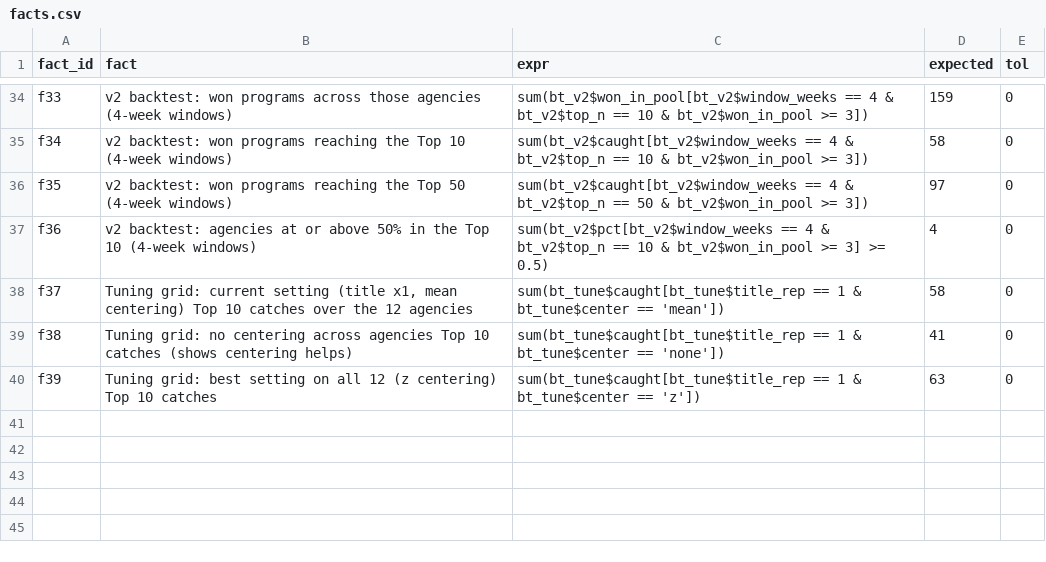
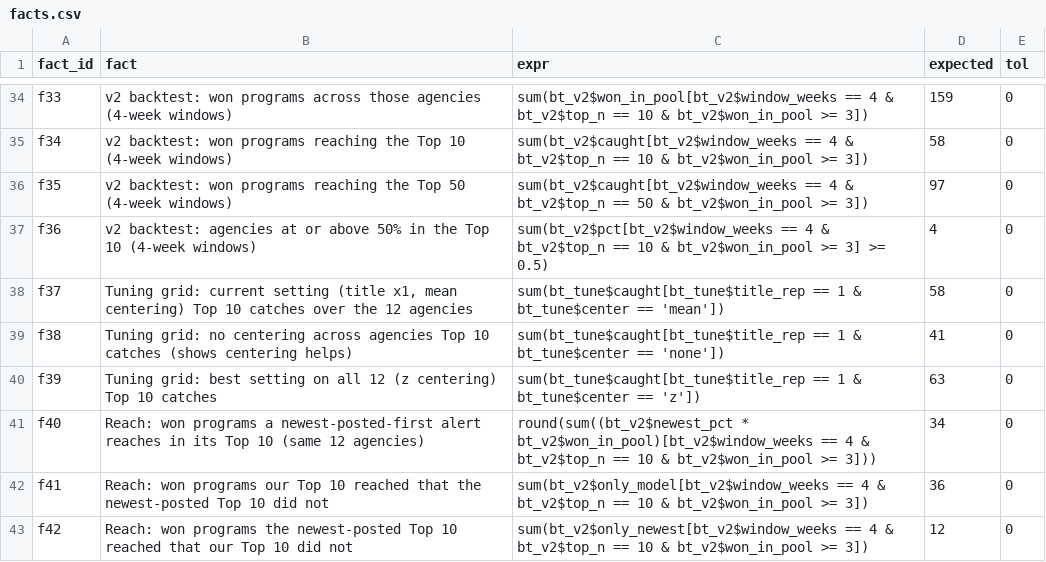
Before and after one commit to KApolloL/SolveAThon_2026, a CSV file: Finalists/data/manual/facts.csv, drawn as a sheet; only a part is shown, gaps mark what is left out; the diff names each change by its address in the sheet, - before the commit and + after, or states it on an @@ line.

```diff
--- a/Finalists/data/manual/facts.csv
+++ b/Finalists/data/manual/facts.csv
+row 41: f40 | Reach: won programs a newest-posted-first alert reaches in its Top 10 (same 12 agencies) | round(sum((bt_v2$newest_pct * bt_v2$won_in_pool)[bt_v2$window_weeks == 4 & bt_v2$top_n == 10 & bt_v2$won_in_pool >= 3])) | 34 | 0
+row 42: f41 | Reach: won programs our Top 10 reached that the newest-posted Top 10 did not | sum(bt_v2$only_model[bt_v2$window_weeks == 4 & bt_v2$top_n == 10 & bt_v2$won_in_pool >= 3]) | 36 | 0
+row 43: f42 | Reach: won programs the newest-posted Top 10 reached that our Top 10 did not | sum(bt_v2$only_newest[bt_v2$window_weeks == 4 & bt_v2$top_n == 10 & bt_v2$won_in_pool >= 3]) | 12 | 0
```
Also changed, not shown: Finalists/data/processed/backtest_v2_result.csv, 4 other files.
